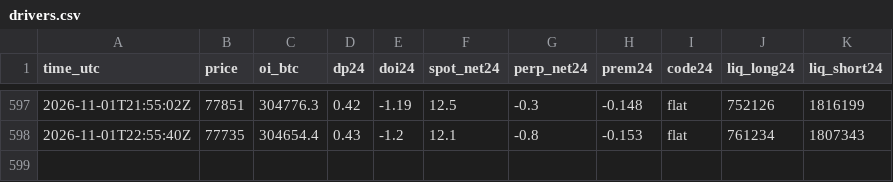
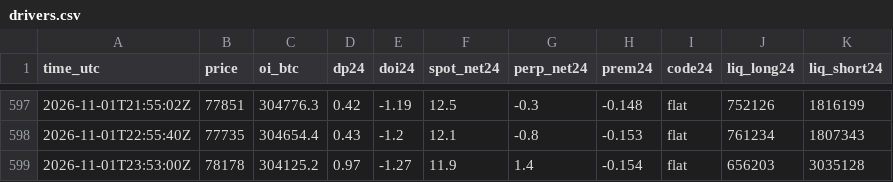
Before and after one commit to RinTue/sentiment, a CSV file: data/drivers.csv, drawn as a sheet; only a part is shown, gaps mark what is left out.

```diff
--- a/data/drivers.csv
+++ b/data/drivers.csv
@@ -598 +598,2 @@ time_utc,price,oi_btc,dp24,doi24,spot_net24,perp_net24,prem24,code24,liq_long24,
 2026-11-01T22:55:40Z,77735,304654.4,0.43,-1.2,12.1,-0.8,-0.153,flat,761234,1807343
+2026-11-01T23:53:00Z,78178,304125.2,0.97,-1.27,11.9,1.4,-0.154,flat,656203,3035128
```
Also changed, not shown: data/app_ranks.csv, data/composite.csv, 8 other files.
